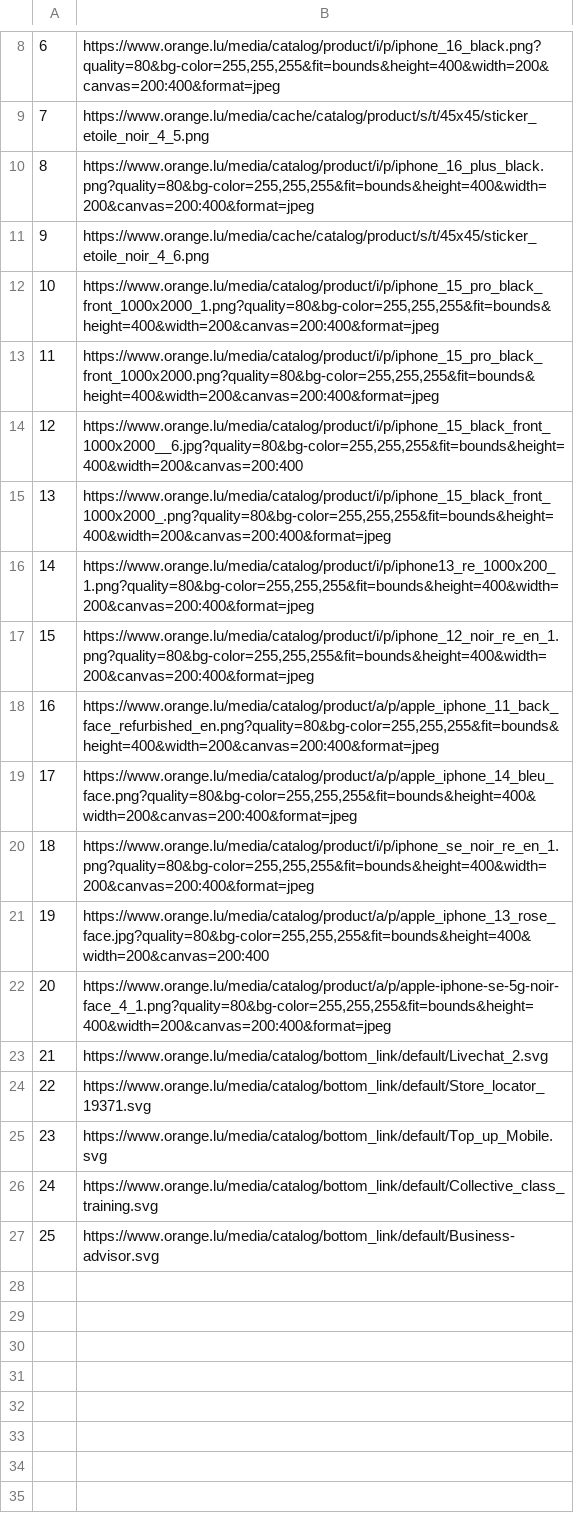
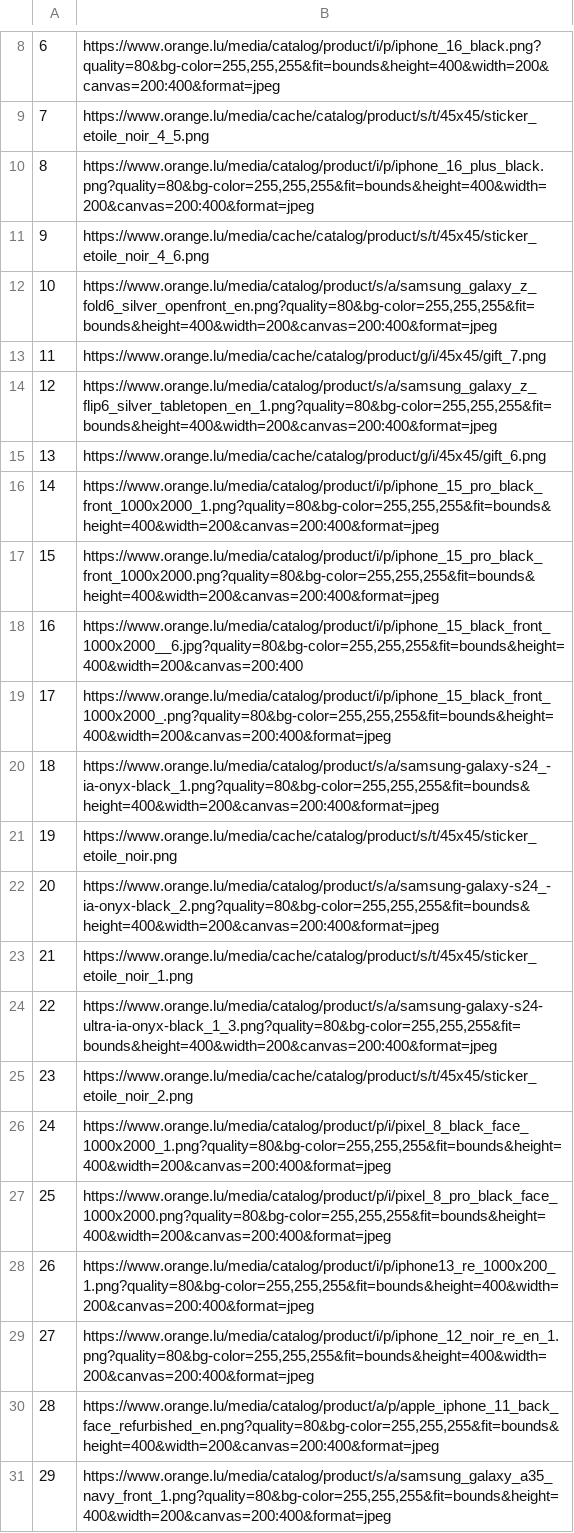
Before and after one commit to mian-adoan98/MLP_Mobile_Phone_Classification, a CSV file: webscraping/image_data.csv, drawn as a sheet; only a part is shown, gaps mark what is left out; the shorter side is filled out with more unchanged rows; addresses are those after the commit; the diff covers the shown part only; the diff names each change by its address in the sheet, - before the commit and + after, or states it on an @@ line.

Commit message:
modified url for scraping images from web(previously 25 images were scraped, now 51 images have been scraped) + overwrite 51 images on the 21 images of the existing csv file image_data.csv + created new webscraping python file for extracting labels from web

```diff
--- a/webscraping/image_data.csv
+++ b/webscraping/image_data.csv
+row 12: 10 | https://www.orange.lu/media/catalog/product/s/a/samsung_galaxy_z_fold6_silver_openfront_en.png?quality=80&bg-color=255,255,255&fit=bounds&height=400&width=200&canvas=200:400&format=jpeg
+row 13: 11 | https://www.orange.lu/media/cache/catalog/product/g/i/45x45/gift_7.png
+row 14: 12 | https://www.orange.lu/media/catalog/product/s/a/samsung_galaxy_z_flip6_silver_tabletopen_en_1.png?quality=80&bg-color=255,255,255&fit=bounds&height=400&width=200&canvas=200:400&format=jpeg
+row 15: 13 | https://www.orange.lu/media/cache/catalog/product/g/i/45x45/gift_6.png
@@ column A renumbered from row 16 down @@
+row 20: 18 | https://www.orange.lu/media/catalog/product/s/a/samsung-galaxy-s24_-ia-onyx-black_1.png?quality=80&bg-color=255,255,255&fit=bounds&height=400&width=200&canvas=200:400&format=jpeg
+row 21: 19 | https://www.orange.lu/media/cache/catalog/product/s/t/45x45/sticker_etoile_noir.png
+row 22: 20 | https://www.orange.lu/media/catalog/product/s/a/samsung-galaxy-s24_-ia-onyx-black_2.png?quality=80&bg-color=255,255,255&fit=bounds&height=400&width=200&canvas=200:400&format=jpeg
+row 23: 21 | https://www.orange.lu/media/cache/catalog/product/s/t/45x45/sticker_etoile_noir_1.png
+row 24: 22 | https://www.orange.lu/media/catalog/product/s/a/samsung-galaxy-s24-ultra-ia-onyx-black_1_3.png?quality=80&bg-color=255,255,255&fit=bounds&height=400&width=200&canvas=200:400&format=jpeg
+row 25: 23 | https://www.orange.lu/media/cache/catalog/product/s/t/45x45/sticker_etoile_noir_2.png
+row 26: 24 | https://www.orange.lu/media/catalog/product/p/i/pixel_8_black_face_1000x2000_1.png?quality=80&bg-color=255,255,255&fit=bounds&height=400&width=200&canvas=200:400&format=jpeg
+row 27: 25 | https://www.orange.lu/media/catalog/product/p/i/pixel_8_pro_black_face_1000x2000.png?quality=80&bg-color=255,255,255&fit=bounds&height=400&width=200&canvas=200:400&format=jpeg
+row 31: 29 | https://www.orange.lu/media/catalog/product/s/a/samsung_galaxy_a35_navy_front_1.png?quality=80&bg-color=255,255,255&fit=bounds&height=400&width=200&canvas=200:400&format=jpeg
```
Also changed, not shown: 13 added rows elsewhere in this file, 5 other files.
